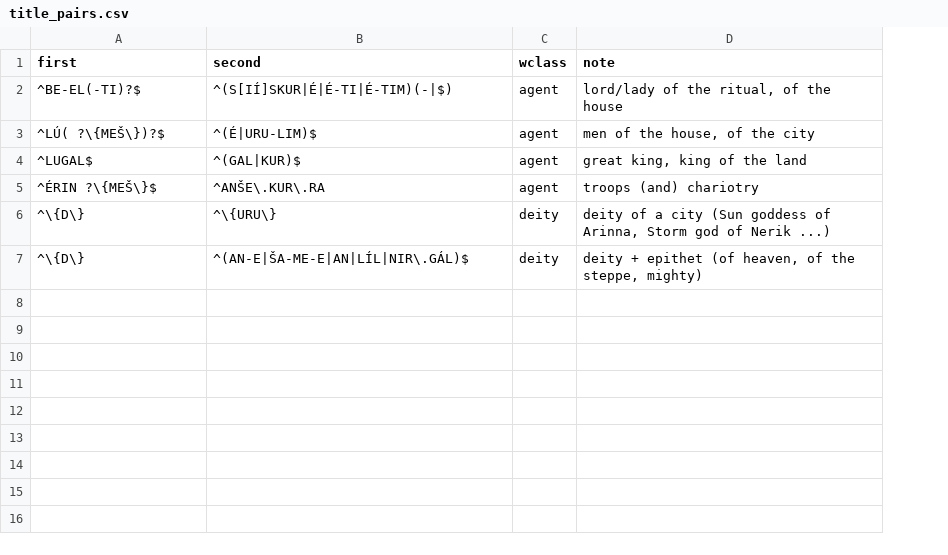
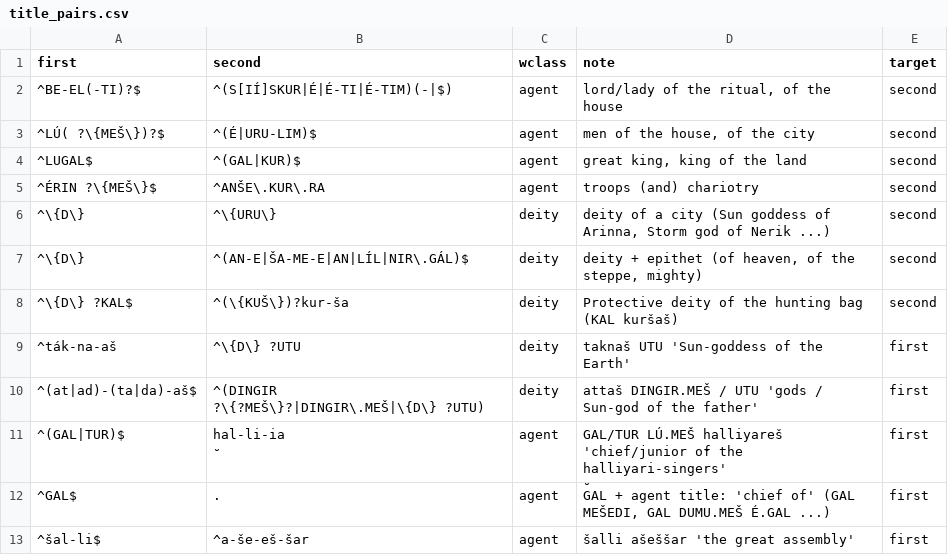
Before and after one commit to shaigordin/measuring-scribal-literacy, a CSV file: orphans/labels/title_pairs.csv, drawn as a sheet; the diff names each change by its address in the sheet, - before the commit and + after, or states it on an @@ line.

```diff
--- a/orphans/labels/title_pairs.csv
+++ b/orphans/labels/title_pairs.csv
+column E (target), rows 2-7: all second
+row 8: ^\{D\} ?KAL$ | ^(\{KUŠ\})?kur-ša | deity | Protective deity of the hunting bag (KAL kuršaš) | second
+row 9: ^ták-na-aš | ^\{D\} ?UTU | deity | taknaš UTU 'Sun-goddess of the Earth' | first
+row 10: ^(at|ad)-(ta|da)-aš$ | ^(DINGIR ?\{?MEŠ\}?|DINGIR\.MEŠ|\{D\} ?UTU) | deity | attaš DINGIR.MEŠ / UTU 'gods / Sun-god of the father' | first
+row 11: ^(GAL|TUR)$ | ḫal-li-ia | agent | GAL/TUR LÚ.MEŠ ḫalliyareš 'chief/junior of the ḫalliyari-singers' | first
+row 12: ^GAL$ | . | agent | GAL + agent title: 'chief of' (GAL MEŠEDI, GAL DUMU.MEŠ É.GAL ...) | first
+row 13: ^šal-li$ | ^a-še-eš-šar | agent | šalli ašeššar 'the great assembly' | first
```
Also changed, not shown: orphans/results/tlhdig03_literature_C/E11a_by_tradition.csv, orphans/results/tlhdig03_literature_C/E11a_category_by_layer.csv, 13 other files.
